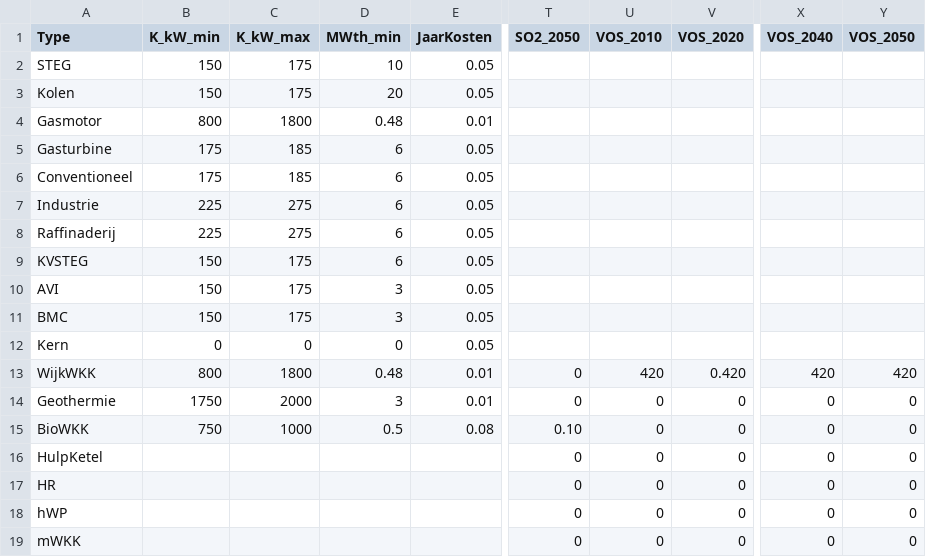
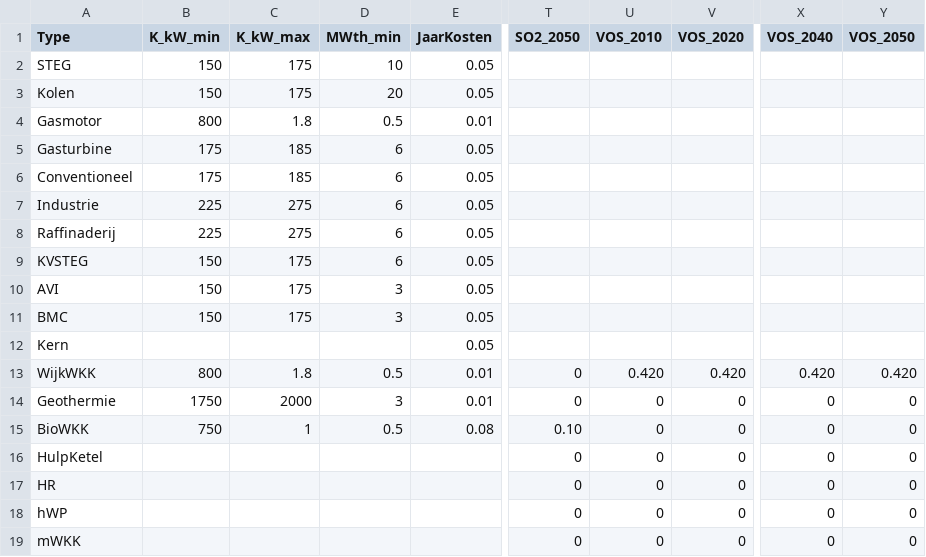
Before and after one commit to RuudvandenWijngaart/VestaDV, a CSV file: data/TypeInfo.csv, drawn as a sheet; only a part is shown, gaps mark what is left out; the diff names each change by its address in the sheet, - before the commit and + after, or states it on an @@ line.

```diff
--- a/data/TypeInfo.csv
+++ b/data/TypeInfo.csv
-C4 (K_kW_max): 1800
+C4 (K_kW_max): 1.8
-D4 (MWth_min): 0.48
+D4 (MWth_min): 0.5
-B12 (K_kW_min): 0
+B12 (K_kW_min): (empty)
-C12 (K_kW_max): 0
+C12 (K_kW_max): (empty)
-D12 (MWth_min): 0
+D12 (MWth_min): (empty)
-C13 (K_kW_max): 1800
+C13 (K_kW_max): 1.8
-D13 (MWth_min): 0.48
+D13 (MWth_min): 0.5
-U13 (VOS_2010): 420
+U13 (VOS_2010): 0.420
-X13 (VOS_2040): 420
+X13 (VOS_2040): 0.420
-Y13 (VOS_2050): 420
+Y13 (VOS_2050): 0.420
-C15 (K_kW_max): 1000
+C15 (K_kW_max): 1
```
Also changed, not shown: 13 other files.
